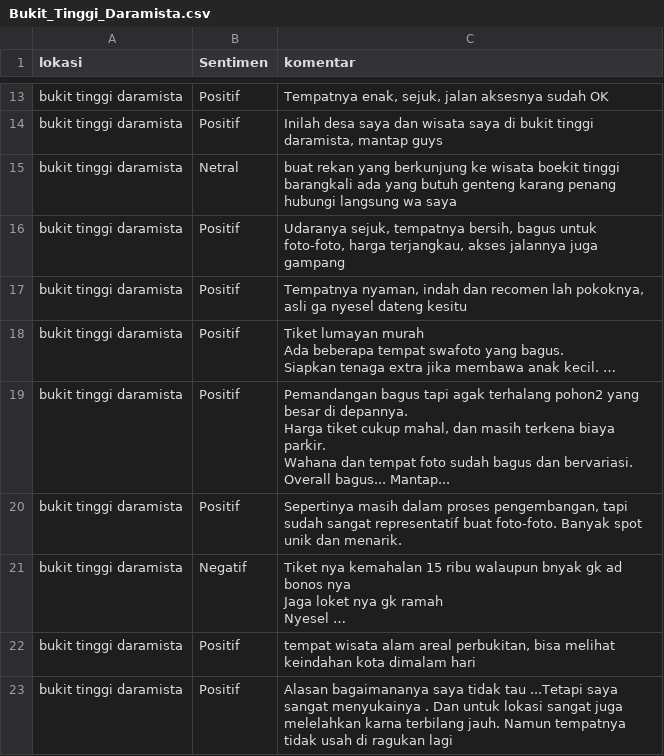
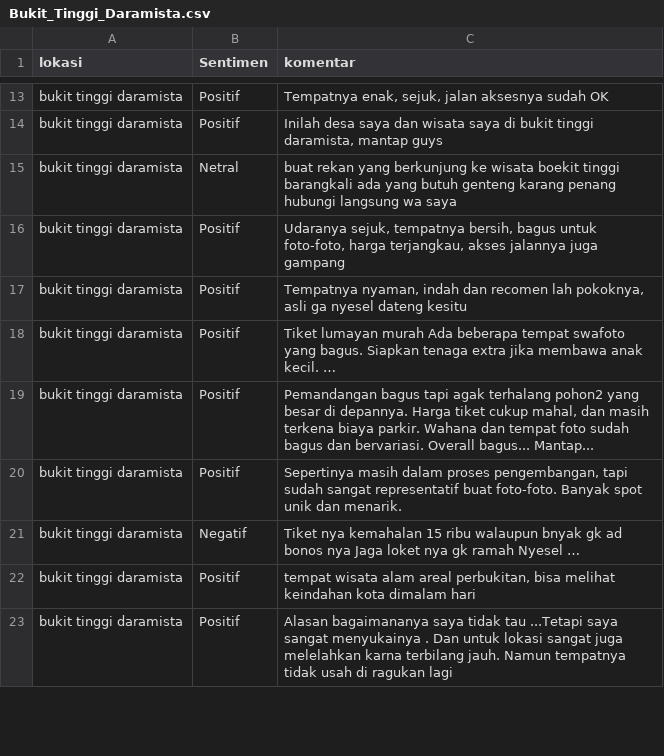
Before and after one commit to aliefakbrp/dtset, a CSV file: Bukit_Tinggi_Daramista.csv, drawn as a sheet; only a part is shown, gaps mark what is left out; the diff covers the shown part only; the diff names each change by its address in the sheet, - before the commit and + after, or states it on an @@ line.

```diff
--- a/Bukit_Tinggi_Daramista.csv
+++ b/Bukit_Tinggi_Daramista.csv
-C18 (komentar): …kecil. …
+C18 (komentar): …kecil. …
-C19 (komentar): …bagus... Mantap...
+C19 (komentar): …bagus... Mantap...
-C21 (komentar): …Nyesel …
+C21 (komentar): …Nyesel …
```
Also changed, not shown: 7 edited cells elsewhere in this file.
